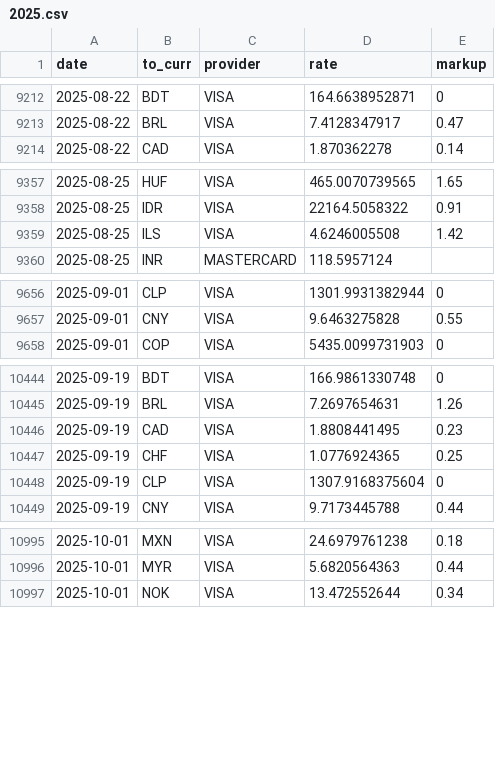
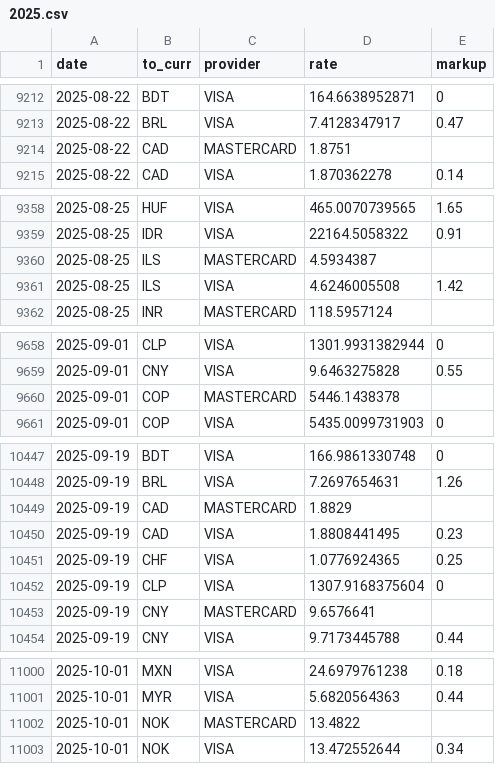
Before and after one commit to avishj/ForexRadar, a CSV file: db/GBP/2025.csv, drawn as a sheet; only a part is shown, gaps mark what is left out; the diff covers the shown part only; the diff names each change by its address in the sheet, - before the commit and + after, or states it on an @@ line.

Commit message:
data: mc update contd
Signed-off-by: Avish Jha <avish.j@protonmail.com>

```diff
--- a/db/GBP/2025.csv
+++ b/db/GBP/2025.csv
+row 9214: 2025-08-22 | CAD | MASTERCARD | 1.8751
+row 9360: 2025-08-25 | ILS | MASTERCARD | 4.5934387
+row 9660: 2025-09-01 | COP | MASTERCARD | 5446.1438378
+row 10449: 2025-09-19 | CAD | MASTERCARD | 1.8829
+row 10453: 2025-09-19 | CNY | MASTERCARD | 9.6576641
+row 11002: 2025-10-01 | NOK | MASTERCARD | 13.4822
```
Also changed, not shown: 7 added rows elsewhere in this file, db/BRL/2026.csv, db/EUR/2025.csv, 17 other files.
